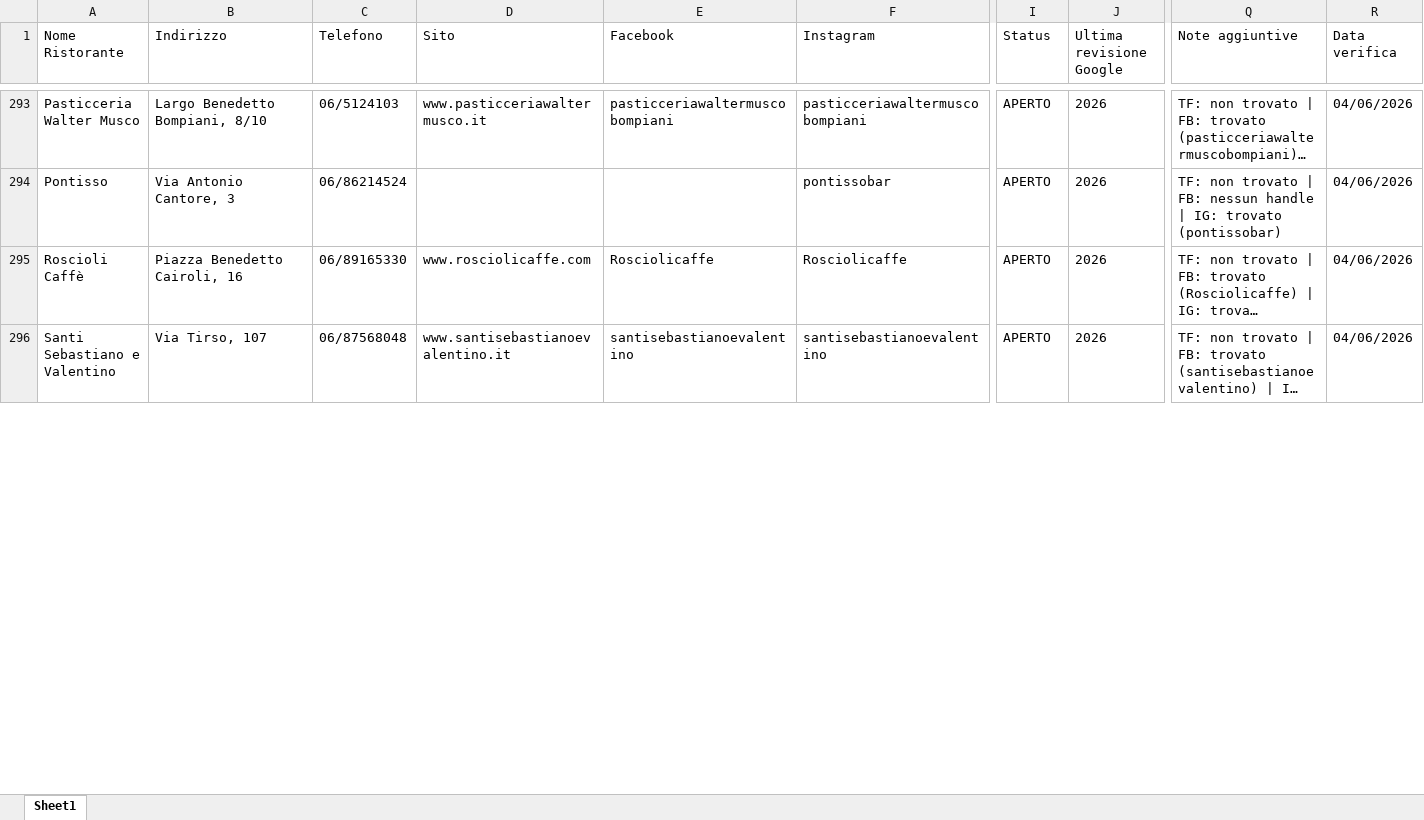
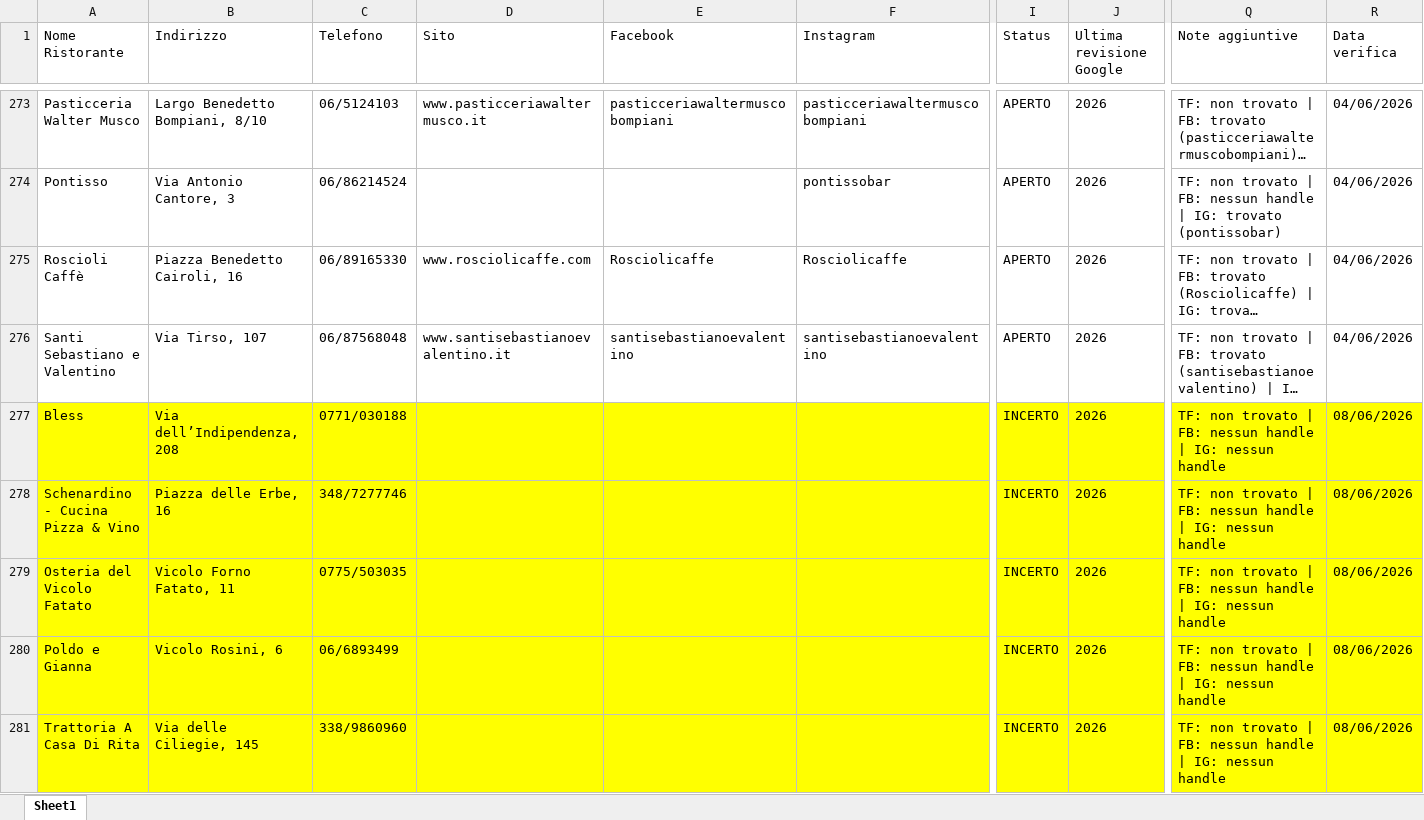
Before and after one commit to pecoraneraeditore/mappa-ristoranti, an Excel workbook: Verifica_Roma_2027.xlsx, sheet Sheet1, drawn as a sheet; only a part is shown, gaps mark what is left out; long unchanged cells end in …; values as stored, in another font and other column widths than the file's, no borders; rows hold the shown columns only; the diff covers the shown part only; the diff names each change by its address in the sheet, - before the commit and + after, or states it on an @@ line.

Commit message:
Verifica 08/06/2026

```diff
--- a/Verifica_Roma_2027.xlsx (sheet Sheet1)
+++ b/Verifica_Roma_2027.xlsx (sheet Sheet1)
+row 277: Bless | Via dell’Indipendenza, 208 | 0771/030188 |  |  |  | INCERTO | 2026 | TF: non trovato | FB: nessun handle | IG: nessun handle | 08/06/2026
+row 278: Schenardino - Cucina Pizza & Vino | Piazza delle Erbe, 16 | 348/7277746 |  |  |  | INCERTO | 2026 | TF: non trovato | FB: nessun handle | IG: nessun handle | 08/06/2026
+row 279: Osteria del Vicolo Fatato | Vicolo Forno Fatato, 11 | 0775/503035 |  |  |  | INCERTO | 2026 | TF: non trovato | FB: nessun handle | IG: nessun handle | 08/06/2026
+row 280: Poldo e Gianna | Vicolo Rosini, 6 | 06/6893499 |  |  |  | INCERTO | 2026 | TF: non trovato | FB: nessun handle | IG: nessun handle | 08/06/2026
+row 281: Trattoria A Casa Di Rita | Via delle Ciliegie, 145 | 338/9860960 |  |  |  | INCERTO | 2026 | TF: non trovato | FB: nessun handle | IG: nessun handle | 08/06/2026
```
Also changed, not shown: 15 added rows, 20 removed rows, 60 edited cells and cell formats elsewhere in this sheet, Verifica_Milano_2027.xlsx, Verifica_Torino_2027.xlsx.
